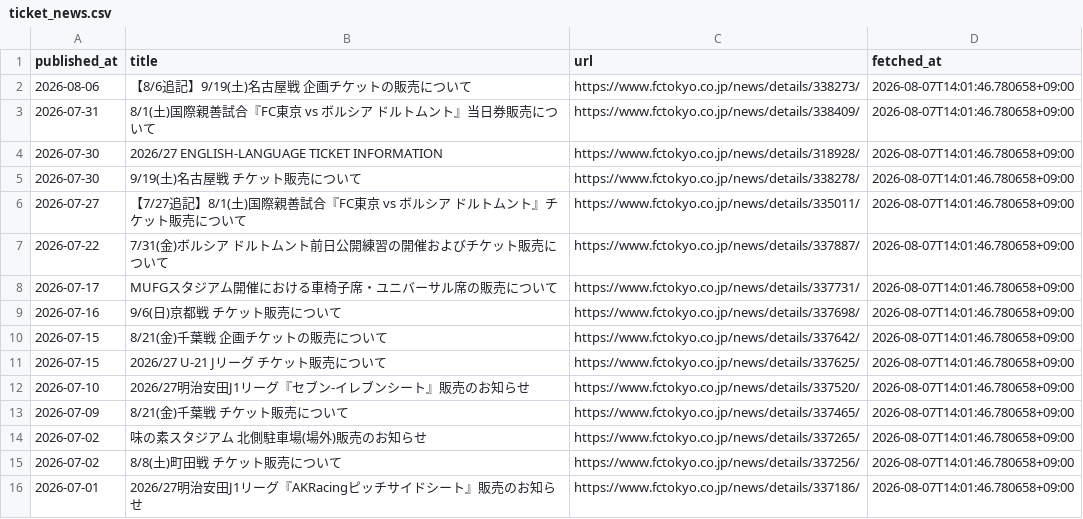
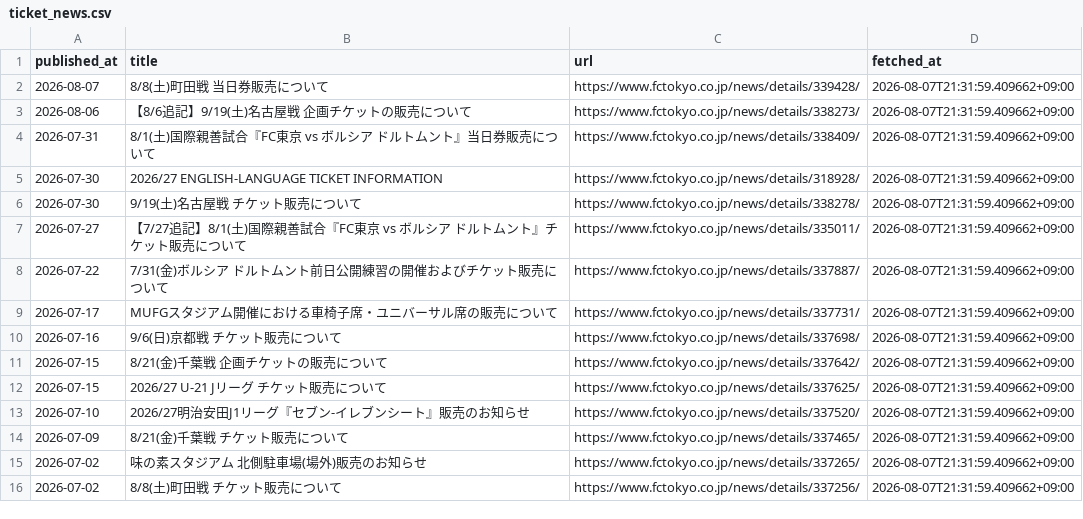
Before and after one commit to bizdocsupport/fctokyo-supporter-tools, a CSV file: data/ticket_news.csv, drawn as a sheet.

```diff
--- a/data/ticket_news.csv
+++ b/data/ticket_news.csv
@@ -1,16 +1,16 @@
 published_at,title,url,fetched_at
-2026-08-06,【8/6追記】9/19(土)名古屋戦 企画チケットの販売について,https://www.fctokyo.co.jp/news/details/338273/,2026-08-07T14:01:46.780658+09:00
-2026-07-31,8/1(土)国際親善試合『FC東京 vs ボルシア ドルトムント』当日券販売について,https://www.fctokyo.co.jp/news/details/338409/,2026-08-07T14:01:46.780658+09:00
-2026-07-30,2026/27 ENGLISH-LANGUAGE TICKET INFORMATION,https://www.fctokyo.co.jp/news/details/318928/,2026-08-07T14:01:46.780658+09:00
-2026-07-30,9/19(土)名古屋戦 チケット販売について,https://www.fctokyo.co.jp/news/details/338278/,2026-08-07T14:01:46.780658+09:00
-2026-07-27,【7/27追記】8/1(土)国際親善試合『FC東京 vs ボルシア ドルトムント』チケット販売について,https://www.fctokyo.co.jp/news/details/335011/,2026-08-07T14:01:46.780658+09:00
-2026-07-22,7/31(金)ボルシア ドルトムント前日公開練習の開催およびチケット販売について,https://www.fctokyo.co.jp/news/details/337887/,2026-08-07T14:01:46.780658+09:00
-2026-07-17,MUFGスタジアム開催における車椅子席・ユニバーサル席の販売について,https://www.fctokyo.co.jp/news/details/337731/,2026-08-07T14:01:46.780658+09:00
-2026-07-16,9/6(日)京都戦 チケット販売について,https://www.fctokyo.co.jp/news/details/337698/,2026-08-07T14:01:46.780658+09:00
-2026-07-15,8/21(金)千葉戦 企画チケットの販売について,https://www.fctokyo.co.jp/news/details/337642/,2026-08-07T14:01:46.780658+09:00
-2026-07-15,2026/27 U-21 Jリーグ チケット販売について,https://www.fctokyo.co.jp/news/details/337625/,2026-08-07T14:01:46.780658+09:00
-2026-07-10,2026/27明治安田J1リーグ『セブン-イレブンシート』販売のお知らせ,https://www.fctokyo.co.jp/news/details/337520/,2026-08-07T14:01:46.780658+09:00
-2026-07-09,8/21(金)千葉戦 チケット販売について,https://www.fctokyo.co.jp/news/details/337465/,2026-08-07T14:01:46.780658+09:00
-2026-07-02,味の素スタジアム 北側駐車場(場外)販売のお知らせ,https://www.fctokyo.co.jp/news/details/337265/,2026-08-07T14:01:46.780658+09:00
-2026-07-02,8/8(土)町田戦 チケット販売について,https://www.fctokyo.co.jp/news/details/337256/,2026-08-07T14:01:46.780658+09:00
-2026-07-01,2026/27明治安田J1リーグ『AKRacingピッチサイドシート』販売のお知らせ,https://www.fctokyo.co.jp/news/details/337186/,2026-08-07T14:01:46.780658+09:00
+2026-08-07,8/8(土)町田戦 当日券販売について,https://www.fctokyo.co.jp/news/details/339428/,2026-08-07T21:31:59.409662+09:00
+2026-08-06,【8/6追記】9/19(土)名古屋戦 企画チケットの販売について,https://www.fctokyo.co.jp/news/details/338273/,2026-08-07T21:31:59.409662+09:00
+2026-07-31,8/1(土)国際親善試合『FC東京 vs ボルシア ドルトムント』当日券販売について,https://www.fctokyo.co.jp/news/details/338409/,2026-08-07T21:31:59.409662+09:00
+2026-07-30,2026/27 ENGLISH-LANGUAGE TICKET INFORMATION,https://www.fctokyo.co.jp/news/details/318928/,2026-08-07T21:31:59.409662+09:00
+2026-07-30,9/19(土)名古屋戦 チケット販売について,https://www.fctokyo.co.jp/news/details/338278/,2026-08-07T21:31:59.409662+09:00
+2026-07-27,【7/27追記】8/1(土)国際親善試合『FC東京 vs ボルシア ドルトムント』チケット販売について,https://www.fctokyo.co.jp/news/details/335011/,2026-08-07T21:31:59.409662+09:00
+2026-07-22,7/31(金)ボルシア ドルトムント前日公開練習の開催およびチケット販売について,https://www.fctokyo.co.jp/news/details/337887/,2026-08-07T21:31:59.409662+09:00
+2026-07-17,MUFGスタジアム開催における車椅子席・ユニバーサル席の販売について,https://www.fctokyo.co.jp/news/details/337731/,2026-08-07T21:31:59.409662+09:00
+2026-07-16,9/6(日)京都戦 チケット販売について,https://www.fctokyo.co.jp/news/details/337698/,2026-08-07T21:31:59.409662+09:00
+2026-07-15,8/21(金)千葉戦 企画チケットの販売について,https://www.fctokyo.co.jp/news/details/337642/,2026-08-07T21:31:59.409662+09:00
+2026-07-15,2026/27 U-21 Jリーグ チケット販売について,https://www.fctokyo.co.jp/news/details/337625/,2026-08-07T21:31:59.409662+09:00
+2026-07-10,2026/27明治安田J1リーグ『セブン-イレブンシート』販売のお知らせ,https://www.fctokyo.co.jp/news/details/337520/,2026-08-07T21:31:59.409662+09:00
+2026-07-09,8/21(金)千葉戦 チケット販売について,https://www.fctokyo.co.jp/news/details/337465/,2026-08-07T21:31:59.409662+09:00
+2026-07-02,味の素スタジアム 北側駐車場(場外)販売のお知らせ,https://www.fctokyo.co.jp/news/details/337265/,2026-08-07T21:31:59.409662+09:00
+2026-07-02,8/8(土)町田戦 チケット販売について,https://www.fctokyo.co.jp/news/details/337256/,2026-08-07T21:31:59.409662+09:00
```
Also changed, not shown: data/matches.csv, 3 other files.
